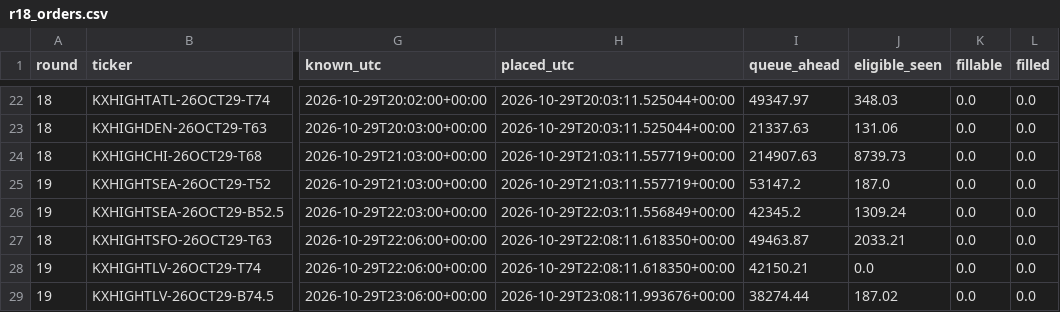
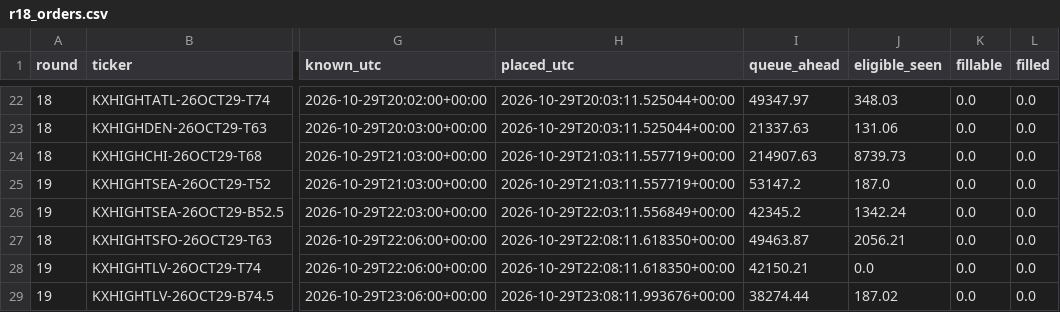
Before and after one commit to ryofencellc-collab/CLAUDE, a CSV file: paper/r18_orders.csv, drawn as a sheet; only a part is shown, gaps mark what is left out; the diff names each change by its address in the sheet, - before the commit and + after, or states it on an @@ line.

```diff
--- a/paper/r18_orders.csv
+++ b/paper/r18_orders.csv
-J26 (eligible_seen): 1309.24
+J26 (eligible_seen): 1342.24
-J27 (eligible_seen): 2033.21
+J27 (eligible_seen): 2056.21
```
Also changed, not shown: 1 other file.
